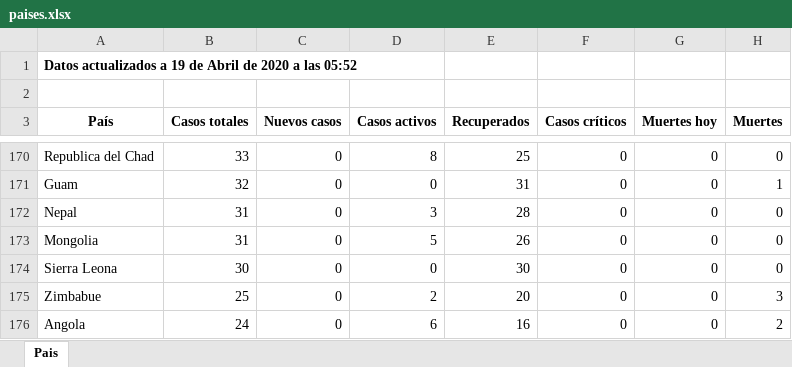
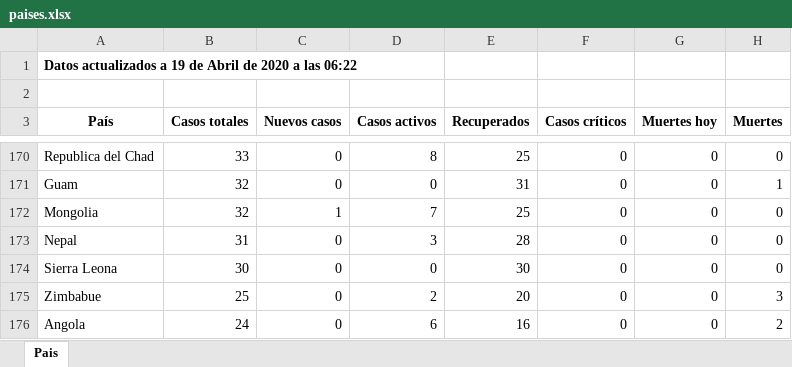
Before and after one commit to Dviejopomata/covid-19-data, an Excel workbook: paises.xlsx, sheet Pais, drawn as a sheet; only a part is shown, gaps mark what is left out; values as stored, in another font and other column widths than the file's, no borders; removed rows and columns are numbered as before the commit, all else as after; the diff names each change by its address in the sheet, - before the commit and + after, or states it on an @@ line.

```diff
--- a/paises.xlsx (sheet Pais)
+++ b/paises.xlsx (sheet Pais)
-A1 (País): …a las 05:52
+A1 (País): …a las 06:22
+row 172: Mongolia | 32 | 1 | 7 | 25 | 0 | 0 | 0
-row 173: Mongolia | 31 | 0 | 5 | 26 | 0 | 0 | 0
```
Also changed, not shown: provincias_spain.xlsx, 3 other files.
